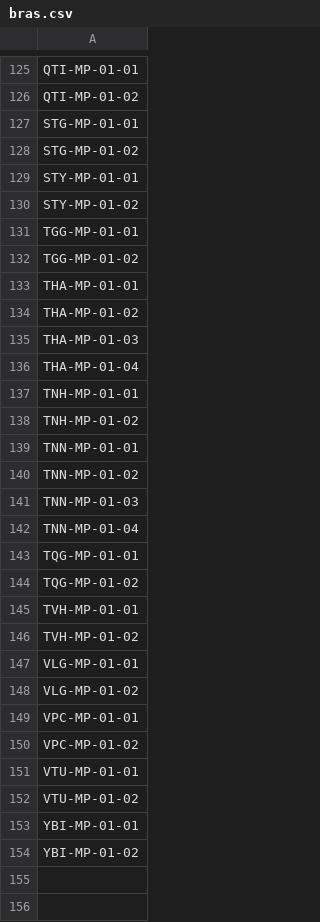
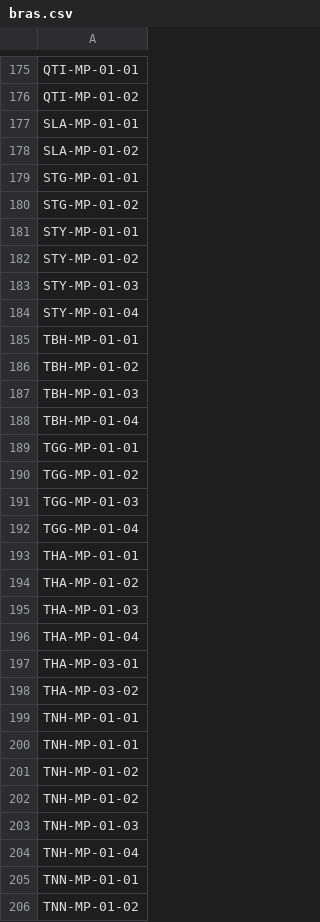
Before and after one commit to aniroa91/webAuth, a CSV file: public/bras.csv, drawn as a sheet; only a part is shown, gaps mark what is left out; the shorter side is filled out with more unchanged rows; the diff covers the shown part only.

```diff
--- a/public/bras.csv
+++ b/public/bras.csv
@@ -126,2 +176,4 @@ QTI-MP-01-01
 QTI-MP-01-02
+SLA-MP-01-01
+SLA-MP-01-02
 STG-MP-01-01
@@ -130,4 +182,12 @@ STY-MP-01-01
 STY-MP-01-02
+STY-MP-01-03
+STY-MP-01-04
+TBH-MP-01-01
+TBH-MP-01-02
+TBH-MP-01-03
+TBH-MP-01-04
 TGG-MP-01-01
 TGG-MP-01-02
+TGG-MP-01-03
+TGG-MP-01-04
 THA-MP-01-01
@@ -136,4 +196,10 @@ THA-MP-01-03
 THA-MP-01-04
+THA-MP-03-01
+THA-MP-03-02
+TNH-MP-01-01
 TNH-MP-01-01
 TNH-MP-01-02
+TNH-MP-01-02
+TNH-MP-01-03
+TNH-MP-01-04
 TNN-MP-01-01
```
Also changed, not shown: 54 added rows and 8 edited cells elsewhere in this file, 4 other files.
